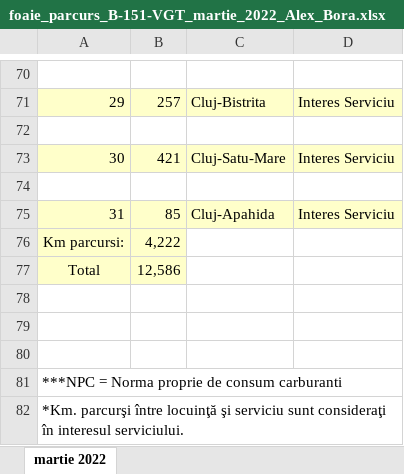
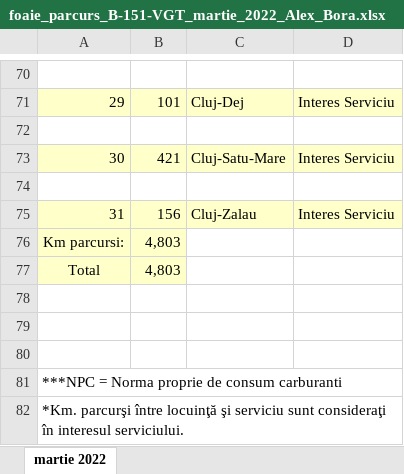
Before and after one commit to alexbora/parcurs, an Excel workbook: foaie_parcurs_B-151-VGT_martie_2022_Alex_Bora.xlsx, sheet martie 2022, drawn as a sheet; only a part is shown, gaps mark what is left out; values as stored, in another font and other column widths than the file's, no borders; charts and pictures not drawn; the diff covers the shown part only; the diff names each change by its address in the sheet, - before the commit and + after, or states it on an @@ line.

```diff
--- a/foaie_parcurs_B-151-VGT_martie_2022_Alex_Bora.xlsx (sheet martie 2022)
+++ b/foaie_parcurs_B-151-VGT_martie_2022_Alex_Bora.xlsx (sheet martie 2022)
-B71: 257
+B71: 101
-C71: Cluj-Bistrita
+C71: Cluj-Dej
-B75: 85
+B75: 156
-C75: Cluj-Apahida
+C75: Cluj-Zalau
-B76: 4,222
+B76: 4,803
-B77: 12,586
+B77: 4,803
```
Also changed, not shown: 8 added rows, 8 removed rows and 46 edited cells elsewhere in this sheet, 3 other files.
